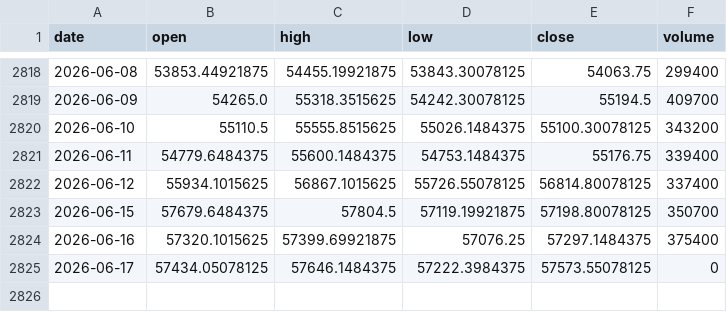
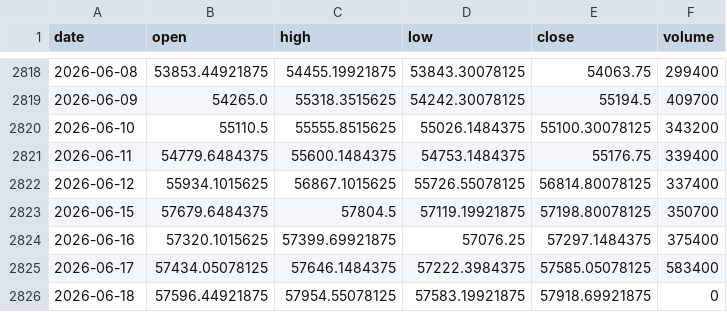
Before and after one commit to pravindev666/David-V666, a CSV file: data/bank_nifty_daily.csv, drawn as a sheet; only a part is shown, gaps mark what is left out.

Commit message:
Auto-sync: Market data 2026-06-18 08:27

```diff
--- a/data/bank_nifty_daily.csv
+++ b/data/bank_nifty_daily.csv
@@ -2824,2 +2824,3 @@ date,open,high,low,close,volume
 2026-06-16,57320.1015625,57399.69921875,57076.25,57297.1484375,375400
-2026-06-17,57434.05078125,57646.1484375,57222.3984375,57573.55078125,0
+2026-06-17,57434.05078125,57646.1484375,57222.3984375,57585.05078125,583400
+2026-06-18,57596.44921875,57954.55078125,57583.19921875,57918.69921875,0
```
Also changed, not shown: data/fii_dii_daily.csv, data/nifty_daily.csv, 5 other files.
